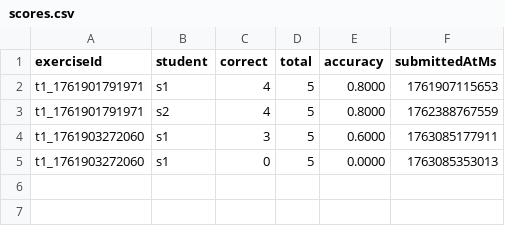
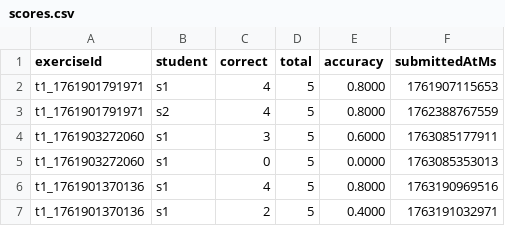
Before and after one commit to YesAnna001/ExercisesGenerator, a CSV file: practice03/data/scores.csv, drawn as a sheet; the diff names each change by its address in the sheet, - before the commit and + after, or states it on an @@ line.

```diff
--- a/practice03/data/scores.csv
+++ b/practice03/data/scores.csv
+row 6: t1_1761901370136 | s1 | 4 | 5 | 0.8000 | 1763190969516
+row 7: t1_1761901370136 | s1 | 2 | 5 | 0.4000 | 1763191032971
```
Also changed, not shown: 13 other files.
